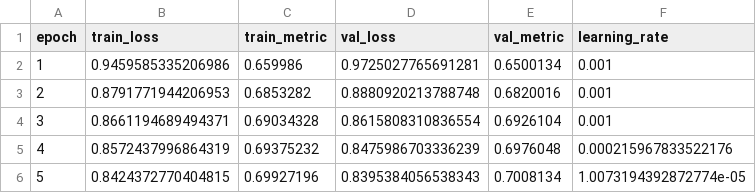
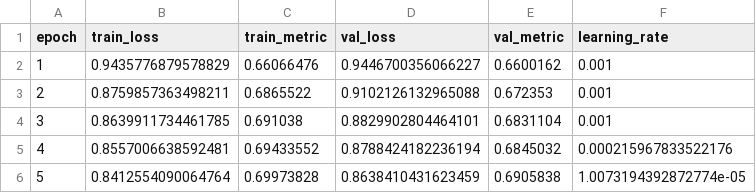
Before and after one commit to thanh12273203/Hybrid_Transformer_Thanh_Nguyen, a CSV file: logs/ParticleTransformer/logging/pretrained_clf_42.csv, drawn as a sheet.

```diff
--- a/logs/ParticleTransformer/logging/pretrained_clf_42.csv
+++ b/logs/ParticleTransformer/logging/pretrained_clf_42.csv
@@ -1,6 +1,6 @@
 epoch,train_loss,train_metric,val_loss,val_metric,learning_rate
-1,0.9459585335206986,0.659986,0.9725027765691281,0.6500134,0.001
-2,0.8791771944206953,0.6853282,0.8880920213788748,0.6820016,0.001
-3,0.8661194689494371,0.69034328,0.8615808310836554,0.6926104,0.001
-4,0.8572437996864319,0.69375232,0.8475986703336239,0.6976048,0.000215967833522176
-5,0.8424372770404815,0.69927196,0.8395384056538343,0.7008134,1.0073194392872774e-05
+1,0.9435776879578829,0.66066476,0.9446700356066227,0.6600162,0.001
+2,0.8759857363498211,0.6865522,0.9102126132965088,0.672353,0.001
+3,0.8639911734461785,0.691038,0.8829902804464101,0.6831104,0.001
+4,0.8557006638592481,0.69433552,0.8788424182236194,0.6845032,0.000215967833522176
+5,0.8412554090064764,0.69973828,0.8638410431623459,0.6905838,1.0073194392872774e-05
```
Also changed, not shown: logs/LorentzParT/logging/pretrained_clf_42.csv, 24 other files.
